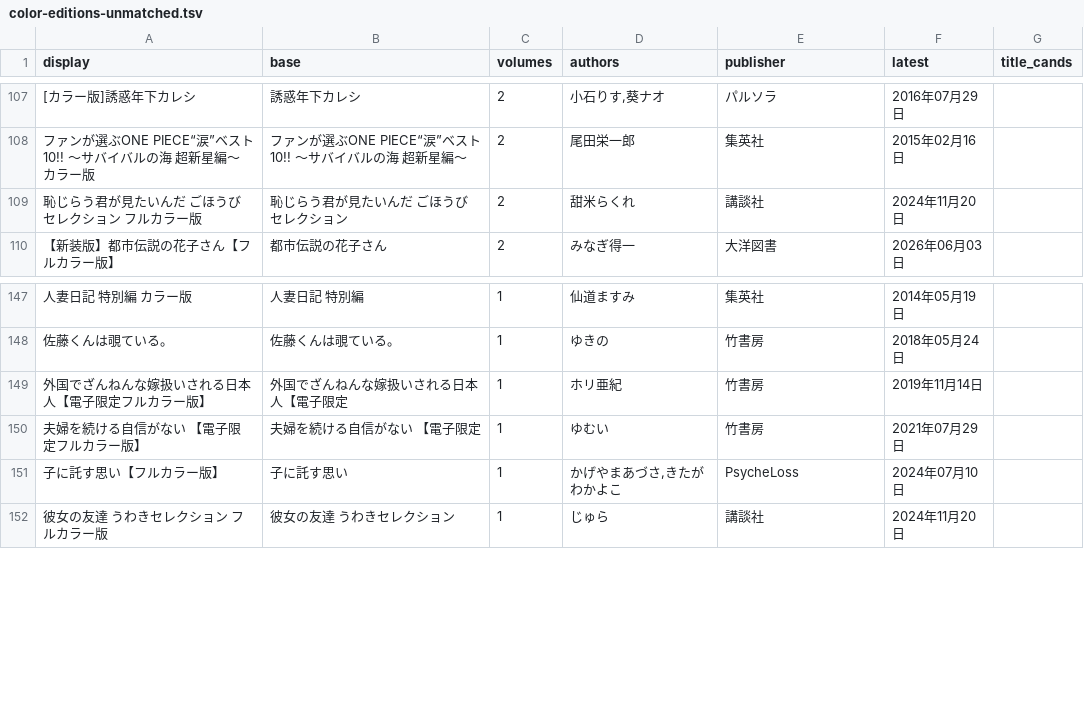
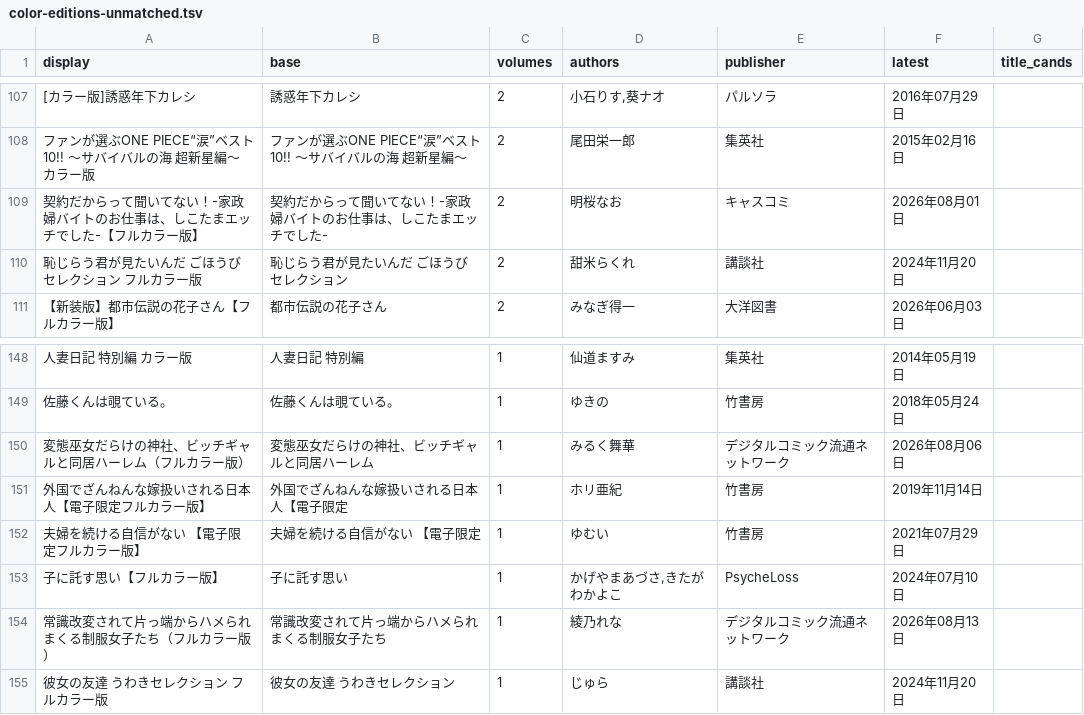
Before and after one commit to shuichi0725-cmyk/MANGAL, a TSV file: docs/production-diagnostics/color-editions-unmatched.tsv, drawn as a sheet; only a part is shown, gaps mark what is left out; the diff names each change by its address in the sheet, - before the commit and + after, or states it on an @@ line.

```diff
--- a/docs/production-diagnostics/color-editions-unmatched.tsv
+++ b/docs/production-diagnostics/color-editions-unmatched.tsv
+row 109: 契約だからって聞いてない！-家政婦バイトのお仕事は、しこたまエッチでした-【フルカラー版】 | 契約だからって聞いてない！-家政婦バイトのお仕事は、しこたまエッチでした- | 2 | 明桜なお | キャスコミ | 2026年08月01日
+row 150: 変態巫女だらけの神社、ビッチギャルと同居ハーレム（フルカラー版） | 変態巫女だらけの神社、ビッチギャルと同居ハーレム | 1 | みるく舞華 | デジタルコミック流通ネットワーク | 2026年08月06日
+row 154: 常識改変されて片っ端からハメられまくる制服女子たち（フルカラー版） | 常識改変されて片っ端からハメられまくる制服女子たち | 1 | 綾乃れな | デジタルコミック流通ネットワーク | 2026年08月13日
```
Also changed, not shown: 6 other files.
